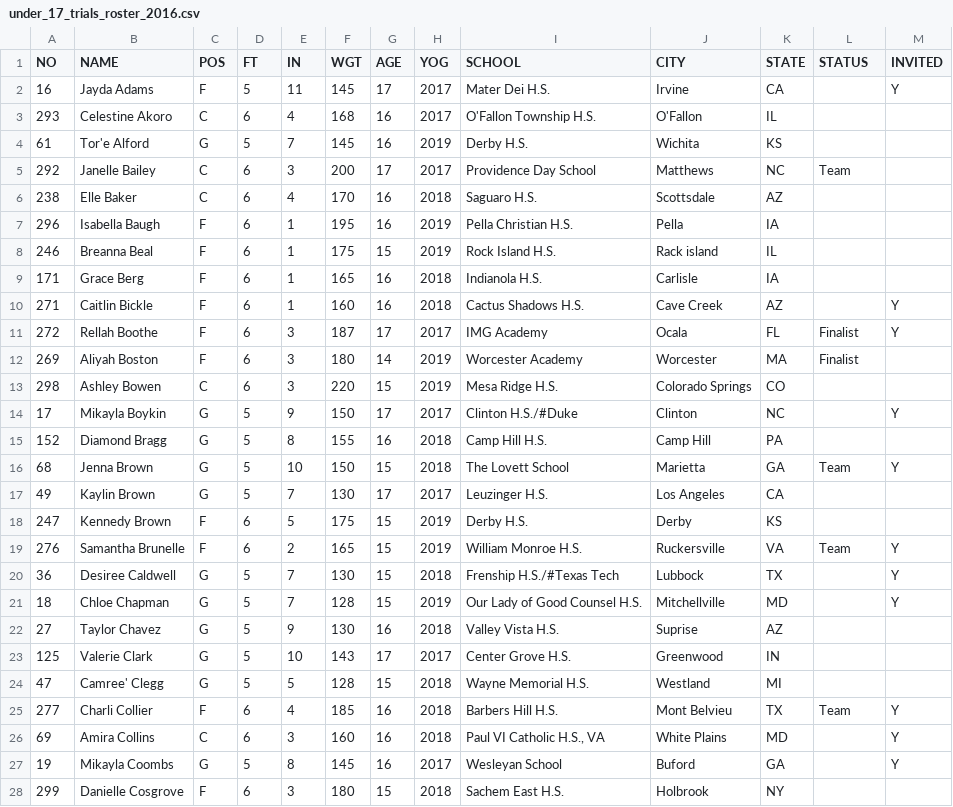
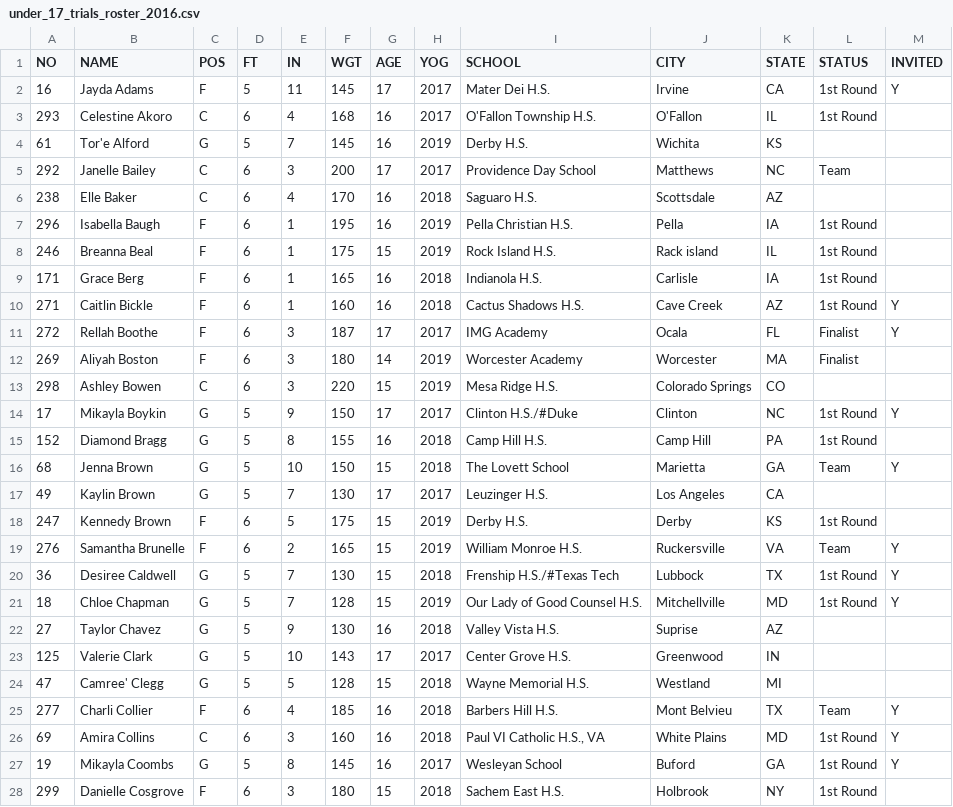
Before and after one commit to dwillis/wbb, a CSV file: uswnt/rosters/under_17_trials_roster_2016.csv, drawn as a sheet; only a part is shown; the diff covers the shown part only.

Commit message:
updated 2016 U-17 trials roster

```diff
--- a/uswnt/rosters/under_17_trials_roster_2016.csv
+++ b/uswnt/rosters/under_17_trials_roster_2016.csv
@@ -1,4 +1,4 @@
 NO,NAME,POS,FT,IN,WGT,AGE,YOG,SCHOOL,CITY,STATE,STATUS,INVITED
-16,Jayda Adams,F,5,11,145,17,2017,Mater Dei H.S.,Irvine,CA,,Y
-293,Celestine Akoro,C,6,4,168,16,2017,O'Fallon Township H.S.,O'Fallon,IL,,
+16,Jayda Adams,F,5,11,145,17,2017,Mater Dei H.S.,Irvine,CA,1st Round,Y
+293,Celestine Akoro,C,6,4,168,16,2017,O'Fallon Township H.S.,O'Fallon,IL,1st Round,
 61,Tor'e Alford,G,5,7,145,16,2019,Derby H.S.,Wichita,KS,,
@@ -6,6 +6,6 @@
 238,Elle Baker,C,6,4,170,16,2018,Saguaro H.S.,Scottsdale,AZ,,
-296,Isabella Baugh,F,6,1,195,16,2019,Pella Christian H.S.,Pella,IA,,
-246,Breanna Beal,F,6,1,175,15,2019,Rock Island H.S.,Rack island,IL,,
-171,Grace Berg,F,6,1,165,16,2018,Indianola H.S.,Carlisle,IA,,
-271,Caitlin Bickle,F,6,1,160,16,2018,Cactus Shadows H.S.,Cave Creek,AZ,,Y
+296,Isabella Baugh,F,6,1,195,16,2019,Pella Christian H.S.,Pella,IA,1st Round,
+246,Breanna Beal,F,6,1,175,15,2019,Rock Island H.S.,Rack island,IL,1st Round,
+171,Grace Berg,F,6,1,165,16,2018,Indianola H.S.,Carlisle,IA,1st Round,
+271,Caitlin Bickle,F,6,1,160,16,2018,Cactus Shadows H.S.,Cave Creek,AZ,1st Round,Y
 272,Rellah Boothe,F,6,3,187,17,2017,IMG Academy,Ocala,FL,Finalist,Y
@@ -13,10 +13,10 @@
 298,Ashley Bowen,C,6,3,220,15,2019,Mesa Ridge H.S.,Colorado Springs,CO,,
-17,Mikayla Boykin,G,5,9,150,17,2017,Clinton H.S./#Duke,Clinton,NC,,Y
-152,Diamond Bragg,G,5,8,155,16,2018,Camp Hill H.S.,Camp Hill,PA,,
+17,Mikayla Boykin,G,5,9,150,17,2017,Clinton H.S./#Duke,Clinton,NC,1st Round,Y
+152,Diamond Bragg,G,5,8,155,16,2018,Camp Hill H.S.,Camp Hill,PA,1st Round,
 68,Jenna Brown,G,5,10,150,15,2018,The Lovett School,Marietta,GA,Team,Y
 49,Kaylin Brown,G,5,7,130,17,2017,Leuzinger H.S.,Los Angeles,CA,,
-247,Kennedy Brown,F,6,5,175,15,2019,Derby H.S.,Derby,KS,,
+247,Kennedy Brown,F,6,5,175,15,2019,Derby H.S.,Derby,KS,1st Round,
 276,Samantha Brunelle,F,6,2,165,15,2019,William Monroe H.S.,Ruckersville,VA,Team,Y
-36,Desiree Caldwell,G,5,7,130,15,2018,Frenship H.S./#Texas Tech,Lubbock,TX,,Y
-18,Chloe Chapman,G,5,7,128,15,2019,Our Lady of Good Counsel H.S.,Mitchellville,MD,,Y
+36,Desiree Caldwell,G,5,7,130,15,2018,Frenship H.S./#Texas Tech,Lubbock,TX,1st Round,Y
+18,Chloe Chapman,G,5,7,128,15,2019,Our Lady of Good Counsel H.S.,Mitchellville,MD,1st Round,Y
 27,Taylor Chavez,G,5,9,130,16,2018,Valley Vista H.S.,Suprise,AZ,,
@@ -25,4 +25,4 @@
 277,Charli Collier,F,6,4,185,16,2018,Barbers Hill H.S.,Mont Belvieu,TX,Team,Y
-69,Amira Collins,C,6,3,160,16,2018,"Paul VI Catholic H.S., VA",White Plains,MD,,Y
-19,Mikayla Coombs,G,5,8,145,16,2017,Wesleyan School,Buford,GA,,Y
-299,Danielle Cosgrove,F,6,3,180,15,2018,Sachem East H.S.,Holbrook,NY,,
+69,Amira Collins,C,6,3,160,16,2018,"Paul VI Catholic H.S., VA",White Plains,MD,1st Round,Y
+19,Mikayla Coombs,G,5,8,145,16,2017,Wesleyan School,Buford,GA,1st Round,Y
+299,Danielle Cosgrove,F,6,3,180,15,2018,Sachem East H.S.,Holbrook,NY,1st Round,
```
Also changed, not shown: 67 edited cells elsewhere in this file.
